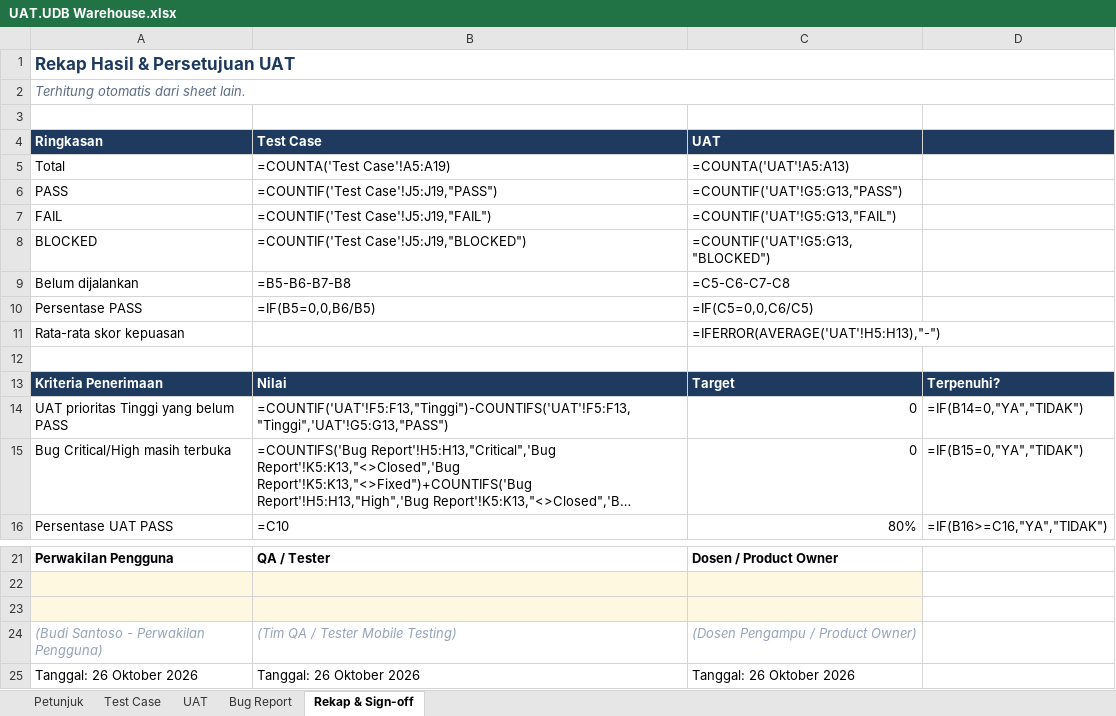
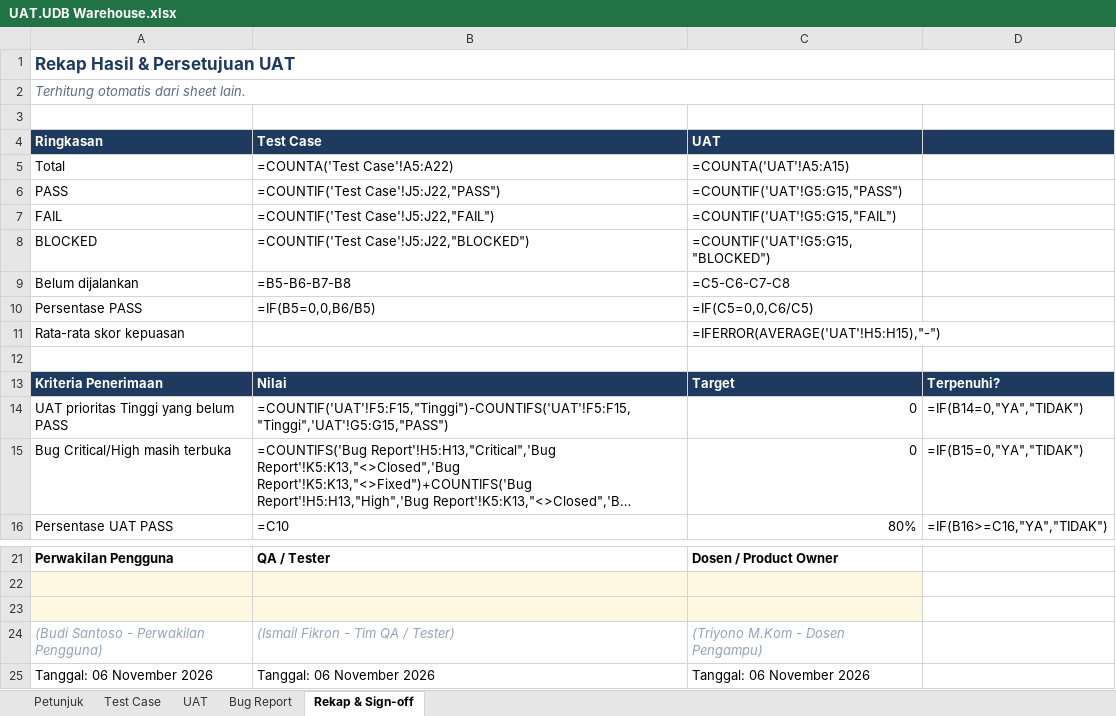
Before and after one commit to isml21/flutterwarehouse, an Excel workbook: UAT.UDB Warehouse.xlsx, sheet Rekap & Sign-off, drawn as a sheet; only a part is shown, gaps mark what is left out; long unchanged cells end in …; values as stored, in another font and other column widths than the file's, no borders; formulas without a stored value are shown as written; conditional formats not drawn; removed rows and columns are numbered as before the commit, all else as after; the diff names each change by its address in the sheet, - before the commit and + after, or states it on an @@ line.

Commit message:
docs(uat): perbarui skenario UAT dan Test Case pada UAT.UDB Warehouse.xlsx dan laporan UAT

```diff
--- a/UAT.UDB Warehouse.xlsx (sheet Rekap & Sign-off)
+++ b/UAT.UDB Warehouse.xlsx (sheet Rekap & Sign-off)
-B5 (Test Case): =COUNTA('Test Case'!A5:A19)
+B5 (Test Case): =COUNTA('Test Case'!A5:A22)
-C5 (UAT): =COUNTA('UAT'!A5:A13)
+C5 (UAT): =COUNTA('UAT'!A5:A15)
-B6 (Test Case): =COUNTIF('Test Case'!J5:J19,"PASS")
+B6 (Test Case): =COUNTIF('Test Case'!J5:J22,"PASS")
-C6 (UAT): =COUNTIF('UAT'!G5:G13,"PASS")
+C6 (UAT): =COUNTIF('UAT'!G5:G15,"PASS")
-B7 (Test Case): =COUNTIF('Test Case'!J5:J19,"FAIL")
+B7 (Test Case): =COUNTIF('Test Case'!J5:J22,"FAIL")
-C7 (UAT): =COUNTIF('UAT'!G5:G13,"FAIL")
+C7 (UAT): =COUNTIF('UAT'!G5:G15,"FAIL")
-B8 (Test Case): =COUNTIF('Test Case'!J5:J19,"BLOCKED")
+B8 (Test Case): =COUNTIF('Test Case'!J5:J22,"BLOCKED")
-C8 (UAT): =COUNTIF('UAT'!G5:G13,"BLOCKED")
+C8 (UAT): =COUNTIF('UAT'!G5:G15,"BLOCKED")
-C11 (UAT): =IFERROR(AVERAGE('UAT'!H5:H13),"-")
+C11 (UAT): =IFERROR(AVERAGE('UAT'!H5:H15),"-")
-B14 (Test Case): =COUNTIF('UAT'!F5:F13,"Tinggi")-COUNTIFS('UAT'!F5:F13,"Tinggi",'UAT'!G5:G13,"PASS")
+B14 (Test Case): =COUNTIF('UAT'!F5:F15,"Tinggi")-COUNTIFS('UAT'!F5:F15,"Tinggi",'UAT'!G5:G15,"PASS")
-B24 (Test Case): (Tim QA / Tester Mobile Testing)
+B24 (Test Case): (Ismail Fikron - Tim QA / Tester)
-C24 (UAT): (Dosen Pengampu / Product Owner)
+C24 (UAT): (Triyono M.Kom - Dosen Pengampu)
-row 25: Tanggal: 26 Oktober 2026 | Tanggal: 26 Oktober 2026 | Tanggal: 26 Oktober 2026
+row 25: Tanggal: 06 November 2026 | Tanggal: 06 November 2026 | Tanggal: 06 November 2026
```
Also changed, not shown: sheet Test Case, sheet UAT, sheet Petunjuk, 2 other files.
